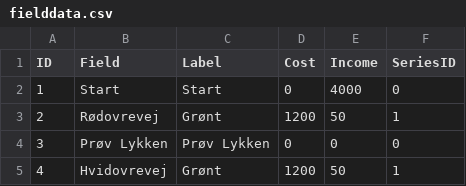
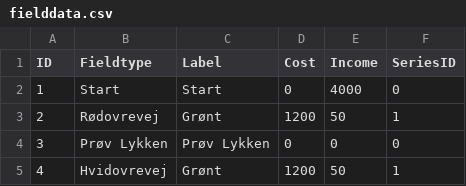
Before and after one commit to Dat1Cphbusiness/MonopolyE24, a CSV file: data/fielddata.csv, drawn as a sheet; only a part is shown.

Commit message:
ændringer i field

```diff
--- a/data/fielddata.csv
+++ b/data/fielddata.csv
@@ -1,2 +1,2 @@
-ID, Field, Label, Cost, Income, SeriesID
+ID, Fieldtype, Label, Cost, Income, SeriesID
 1, Start, Start, 0, 4000, 0
```
Also changed, not shown: data/carddata.csv, 1 other file.
